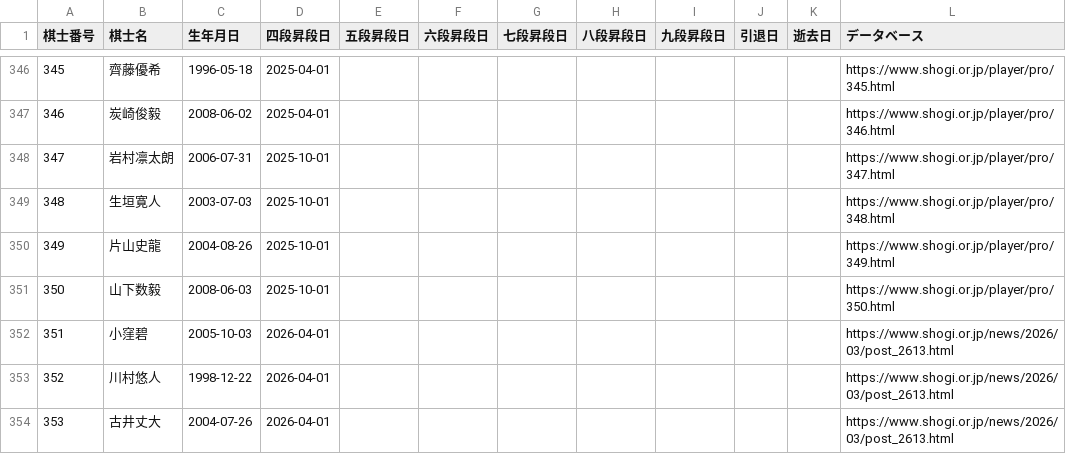
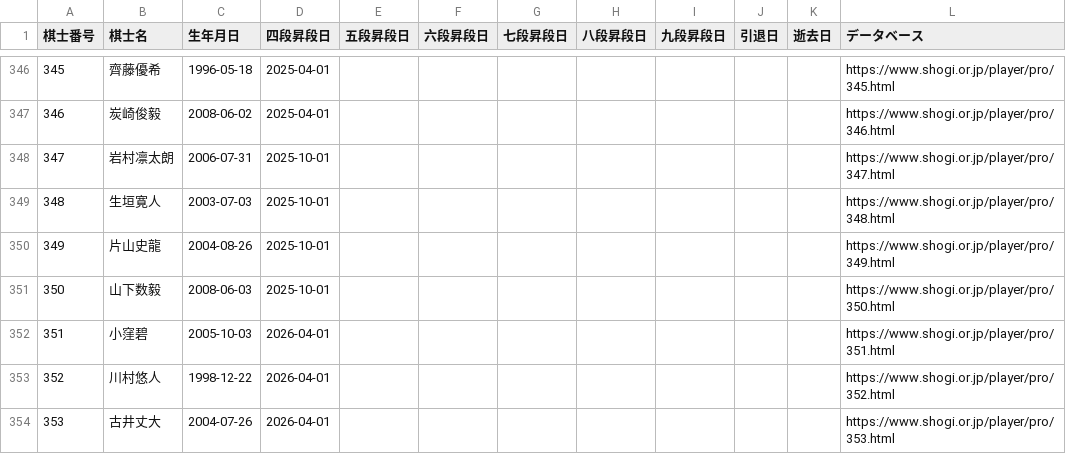
Before and after one commit to ulti-shogi/mate-shogi, a CSV file: kishi.csv, drawn as a sheet; only a part is shown, gaps mark what is left out.

```diff
--- a/kishi.csv
+++ b/kishi.csv
@@ -351,4 +351,4 @@
 350,山下数毅,2008-06-03,2025-10-01,,,,,,,,https://www.shogi.or.jp/player/pro/350.html
-351,小窪碧,2005-10-03,2026-04-01,,,,,,,,https://www.shogi.or.jp/news/2026/03/post_2613.html
-352,川村悠人,1998-12-22,2026-04-01,,,,,,,,https://www.shogi.or.jp/news/2026/03/post_2613.html
-353,古井丈大,2004-07-26,2026-04-01,,,,,,,,https://www.shogi.or.jp/news/2026/03/post_2613.html
+351,小窪碧,2005-10-03,2026-04-01,,,,,,,,https://www.shogi.or.jp/player/pro/351.html
+352,川村悠人,1998-12-22,2026-04-01,,,,,,,,https://www.shogi.or.jp/player/pro/352.html
+353,古井丈大,2004-07-26,2026-04-01,,,,,,,,https://www.shogi.or.jp/player/pro/353.html
```
Also changed, not shown: result_2026.csv, result_joryu_2026.csv.
